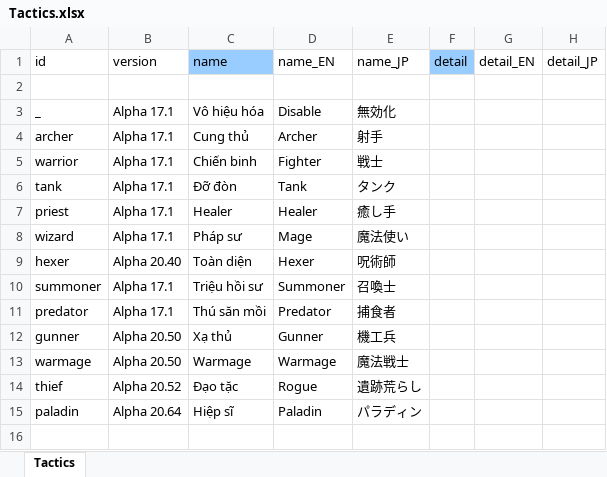
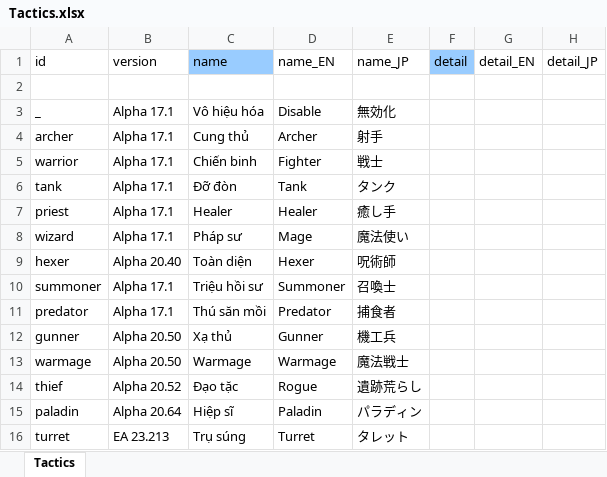
Before and after one commit to lequocdat8272/Elin-Vietnamese, an Excel workbook: data/Game/Tactics.xlsx, sheet Tactics, drawn as a sheet; values as stored, in another font and other column widths than the file's, no borders; the diff names each change by its address in the sheet, - before the commit and + after, or states it on an @@ line.

```diff
--- a/data/Game/Tactics.xlsx (sheet Tactics)
+++ b/data/Game/Tactics.xlsx (sheet Tactics)
+row 16: turret | EA 23.213 | Trụ súng | Turret | タレット
```
Also changed, not shown: data/Game/CharaText.xlsx, data/Game/Element.xlsx, 7 other files.
